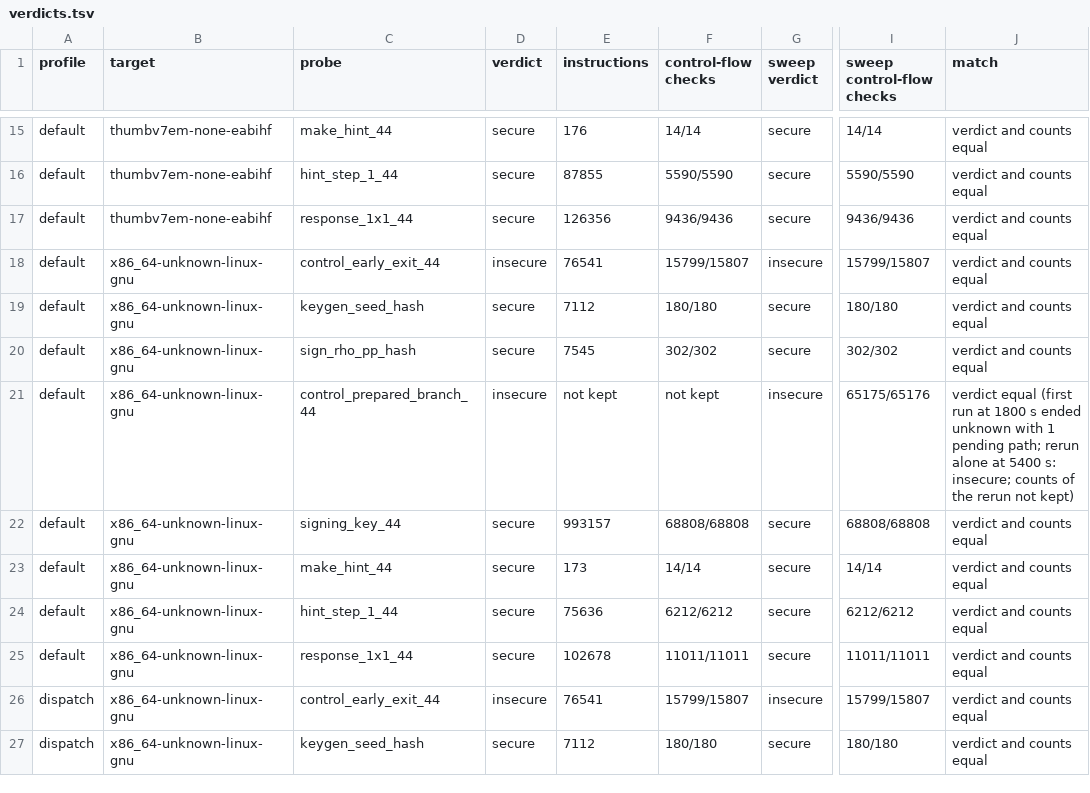
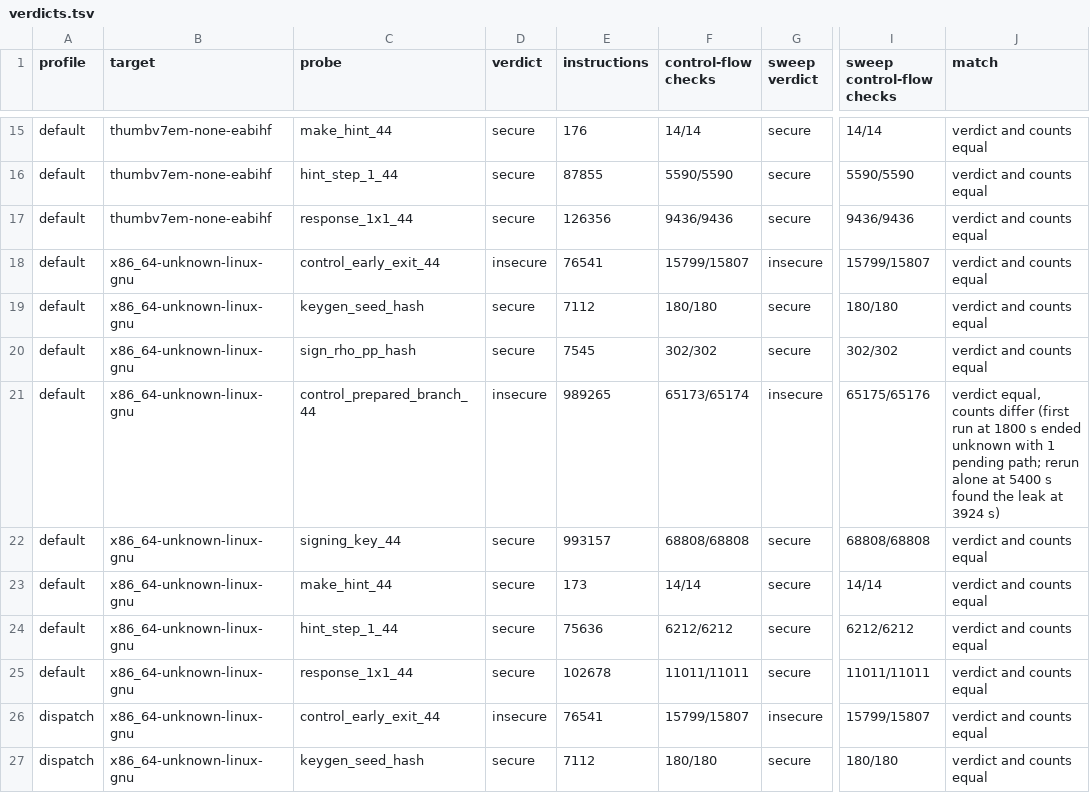
Before and after one commit to r-near/ml-dsa-lean, a TSV file: checkct/results/smoke-fast-verify/verdicts.tsv, drawn as a sheet; only a part is shown, gaps mark what is left out; the diff names each change by its address in the sheet, - before the commit and + after, or states it on an @@ line.

Commit message:
docs: the control_prepared_branch_44 rerun counts, stack scan toolchain, internals hooks note

```diff
--- a/checkct/results/smoke-fast-verify/verdicts.tsv
+++ b/checkct/results/smoke-fast-verify/verdicts.tsv
-E21 (instructions): not kept
+E21 (instructions): 989265
-F21 (control-flow checks): not kept
+F21 (control-flow checks): 65173/65174
-J21 (match): verdict equal (first run at 1800 s ended unknown with 1 pending path; rerun alone at 5400 s: insecure; counts of the rerun not kept)
+J21 (match): verdict equal, counts differ (first run at 1800 s ended unknown with 1 pending path; rerun alone at 5400 s found the leak at 3924 s)
```
Also changed, not shown: 1 other file.
